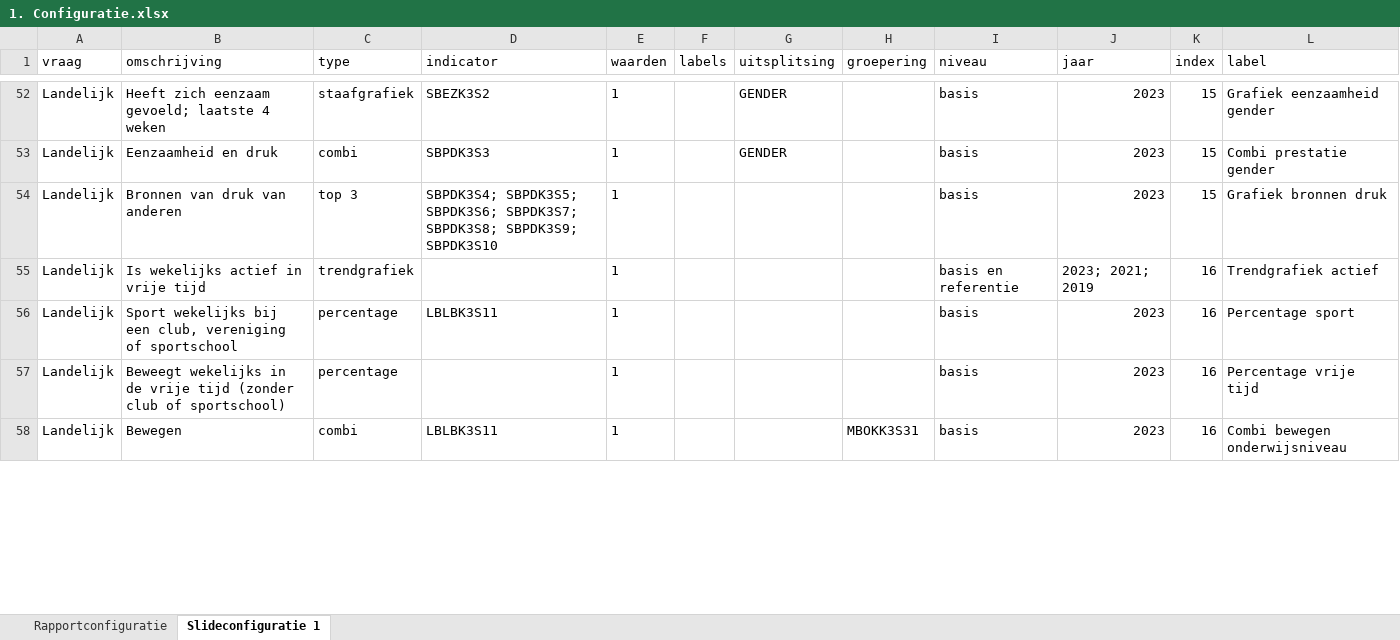
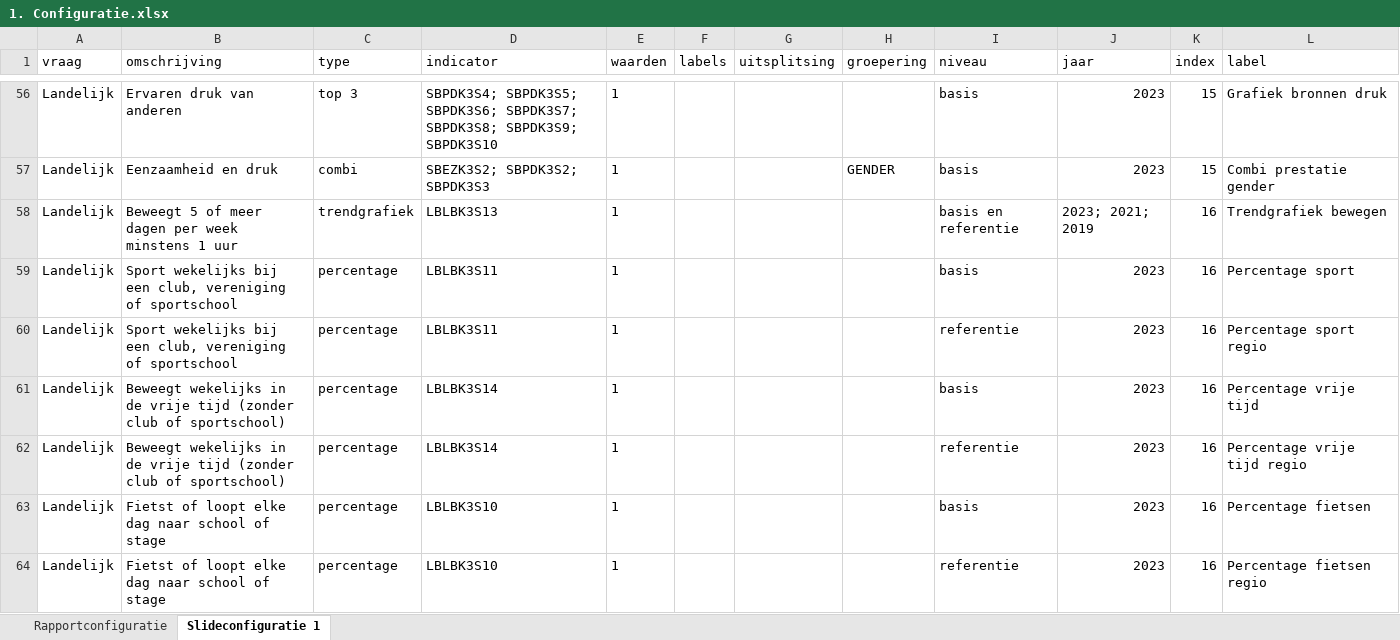
Before and after one commit to ggdatascience/rapportage_monitor_gmj, an Excel workbook: 1. Configuratie.xlsx, sheet Slideconfiguratie 1, drawn as a sheet; only a part is shown, gaps mark what is left out; values as stored, in another font and other column widths than the file's, no borders; removed rows and columns are numbered as before the commit, all else as after; the diff covers the shown part only; the diff names each change by its address in the sheet, - before the commit and + after, or states it on an @@ line.

Commit message:
Aanpassingen aan configuratie
Configuratie is aangepast aan het meest recente template. Een aantal cellen in Slideconfiguratie 1 zijn rood omdat ik niet de beschikking heb over alle OKO vragen.

```diff
--- a/1. Configuratie.xlsx (sheet Slideconfiguratie 1)
+++ b/1. Configuratie.xlsx (sheet Slideconfiguratie 1)
-B56 (omschrijving): Heeft zich eenzaam gevoeld; laatste 4 weken
+B56 (omschrijving): Ervaren druk van anderen
-C56 (type): staafgrafiek
+C56 (type): top 3
-D56 (indicator): SBEZK3S2
+D56 (indicator): SBPDK3S4; SBPDK3S5; SBPDK3S6; SBPDK3S7; SBPDK3S8; SBPDK3S9; SBPDK3S10
-G56:G57 (uitsplitsing): GENDER
+G56:G57 (uitsplitsing): (empty)
-L56 (label): Grafiek eenzaamheid gender
+L56 (label): Grafiek bronnen druk
-D57 (indicator): SBPDK3S3
+D57 (indicator): SBEZK3S2; SBPDK3S2; SBPDK3S3
-H57 (groepering): (empty)
+H57 (groepering): GENDER
-row 54: Landelijk | Bronnen van druk van anderen | top 3 | SBPDK3S4; SBPDK3S5; SBPDK3S6; SBPDK3S7; SBPDK3S8; SBPDK3S9; SBPDK3S10 | 1 |  |  |  | basis | 2023 | 15 | Grafiek bronnen druk
-B58 (omschrijving): Is wekelijks actief in vrije tijd
+B58 (omschrijving): Beweegt 5 of meer dagen per week minstens 1 uur
-D58 (indicator): (empty)
+D58 (indicator): LBLBK3S13
-L58 (label): Trendgrafiek actief
+L58 (label): Trendgrafiek bewegen
+row 60: Landelijk | Sport wekelijks bij een club, vereniging of sportschool | percentage | LBLBK3S11 | 1 |  |  |  | referentie | 2023 | 16 | Percentage sport regio
-D61 (indicator): (empty)
+D61 (indicator): LBLBK3S14
+row 62: Landelijk | Beweegt wekelijks in de vrije tijd (zonder club of sportschool) | percentage | LBLBK3S14 | 1 |  |  |  | referentie | 2023 | 16 | Percentage vrije tijd regio
-B63 (omschrijving): Bewegen
+B63 (omschrijving): Fietst of loopt elke dag naar school of stage
-C63 (type): combi
+C63 (type): percentage
-D63 (indicator): LBLBK3S11
+D63 (indicator): LBLBK3S10
-H63 (groepering): MBOKK3S31
+H63 (groepering): (empty)
-L63 (label): Combi bewegen onderwijsniveau
+L63 (label): Percentage fietsen
+row 64: Landelijk | Fietst of loopt elke dag naar school of stage | percentage | LBLBK3S10 | 1 |  |  |  | referentie | 2023 | 16 | Percentage fietsen regio
```
Also changed, not shown: 10 added rows, 4 removed rows, 2 moved rows, 60 edited cells and cell formats elsewhere in this sheet, sheet Rapportconfiguratie.
